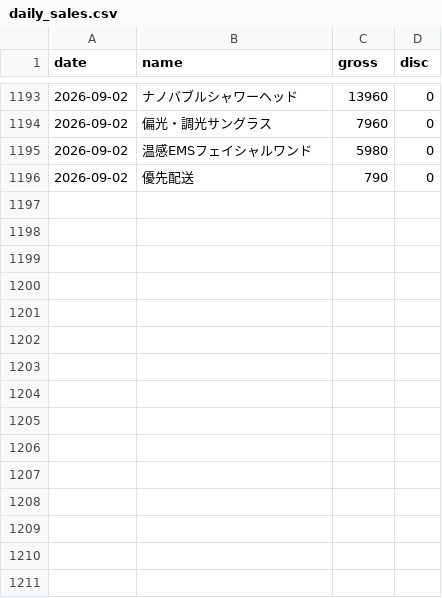
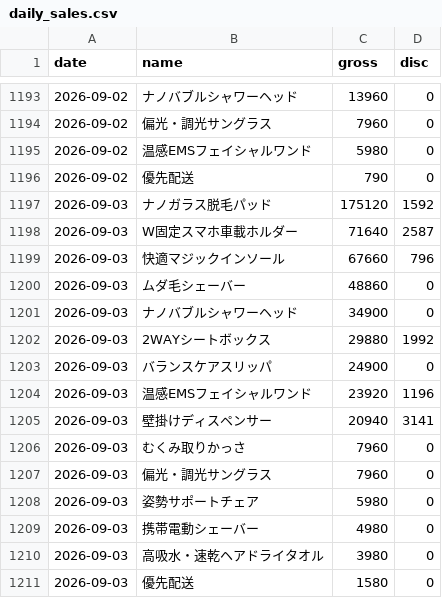
Before and after one commit to finracofficial-cmd/LOOana, a CSV file: data/daily/daily_sales.csv, drawn as a sheet; only a part is shown, gaps mark what is left out.

```diff
--- a/data/daily/daily_sales.csv
+++ b/data/daily/daily_sales.csv
@@ -1196 +1196,16 @@ date,name,gross,disc
 2026-09-02,優先配送,790,0
+2026-09-03,ナノガラス脱毛パッド,175120,1592
+2026-09-03,W固定スマホ車載ホルダー,71640,2587
+2026-09-03,快適マジックインソール,67660,796
+2026-09-03,ムダ毛シェーバー,48860,0
+2026-09-03,ナノバブルシャワーヘッド,34900,0
+2026-09-03,2WAYシートボックス,29880,1992
+2026-09-03,バランスケアスリッパ,24900,0
+2026-09-03,温感EMSフェイシャルワンド,23920,1196
+2026-09-03,壁掛けディスペンサー,20940,3141
+2026-09-03,むくみ取りかっさ,7960,0
+2026-09-03,偏光・調光サングラス,7960,0
+2026-09-03,姿勢サポートチェア,5980,0
+2026-09-03,携帯電動シェーバー,4980,0
+2026-09-03,高吸水・速乾ヘアドライタオル,3980,0
+2026-09-03,優先配送,1580,0
```
Also changed, not shown: data/daily/daily_ad.csv, data/daily/daily_variant.csv, 2 other files.
